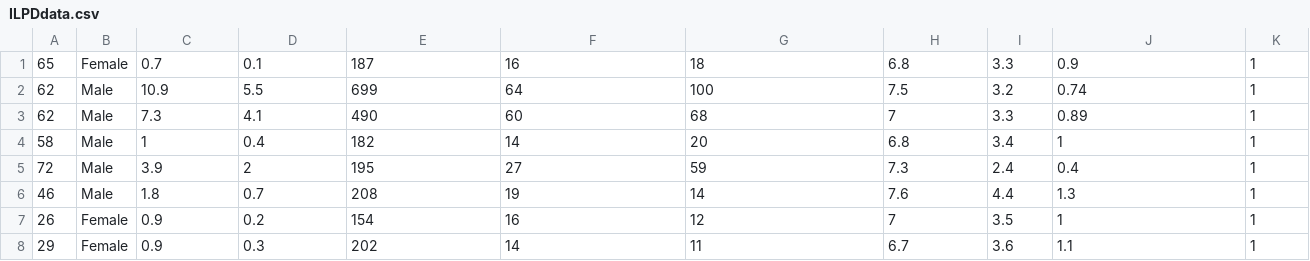
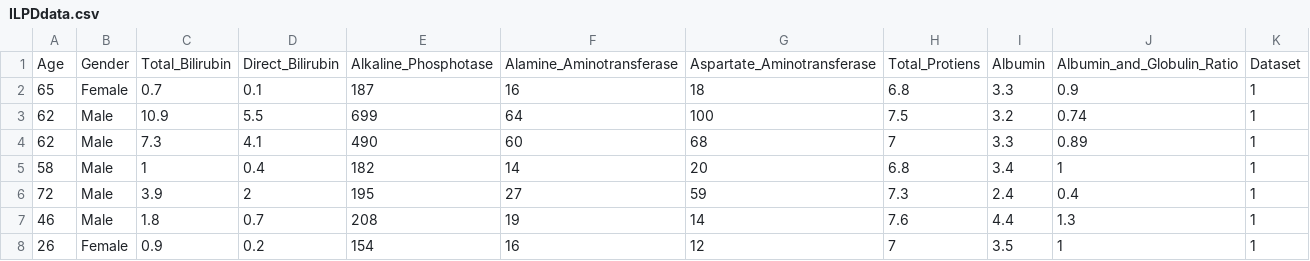
Before and after one commit to aniagud/ML-feature-extraction, a CSV file: ILPDdata.csv, drawn as a sheet; only a part is shown; the shorter side is filled out with more unchanged rows.

```diff
--- a/ILPDdata.csv
+++ b/ILPDdata.csv
@@ -1 +1,2 @@
+Age,Gender,Total_Bilirubin,Direct_Bilirubin,Alkaline_Phosphotase,Alamine_Aminotransferase,Aspartate_Aminotransferase,Total_Protiens,Albumin,Albumin_and_Globulin_Ratio,Dataset
 65,Female,0.7,0.1,187,16,18,6.8,3.3,0.9,1
```
Also changed, not shown: 2 other files.
